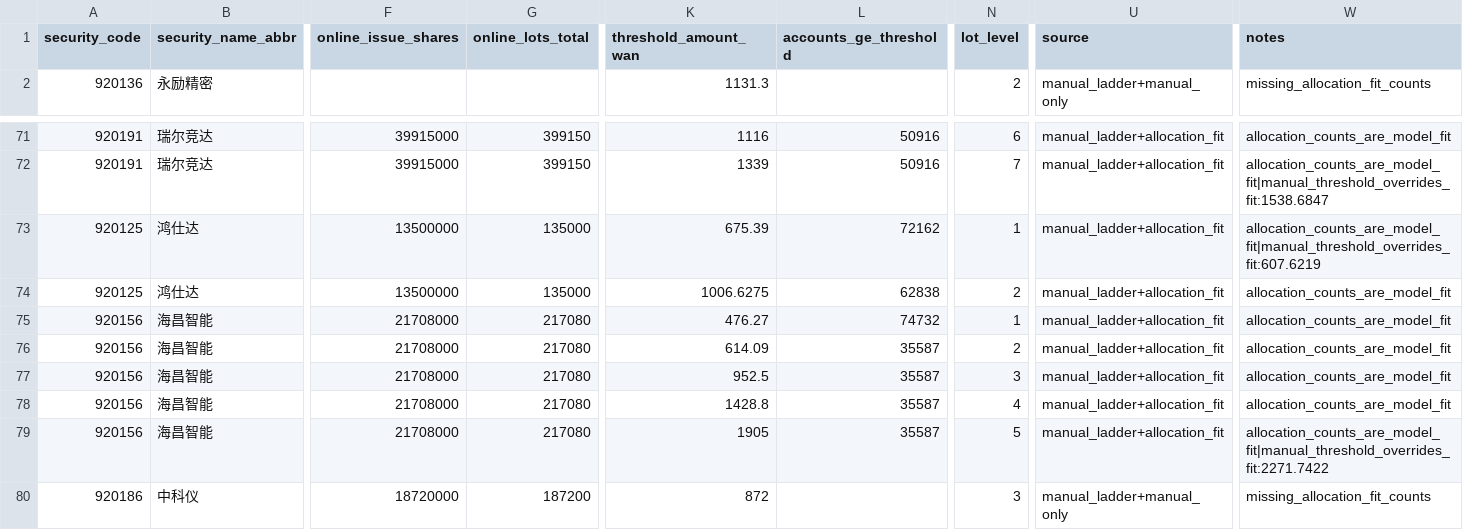
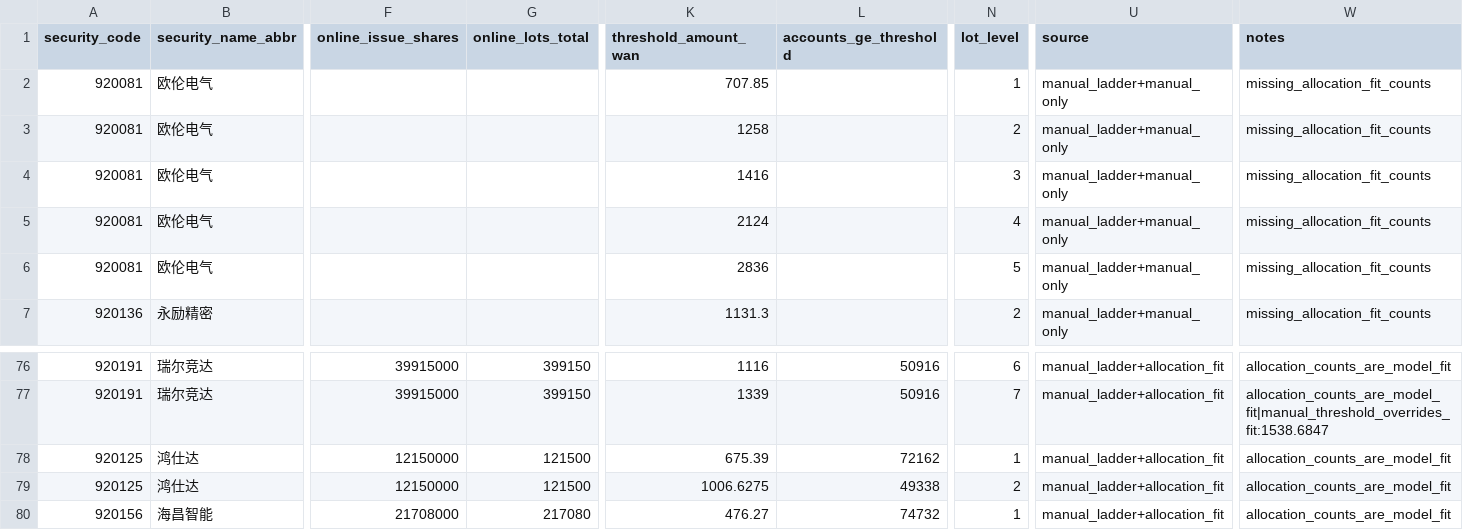
Before and after one commit to viconia828/BJ_IPO, a CSV file: data/offline_tuning/account_pool_history_points.csv, drawn as a sheet; only a part is shown, gaps mark what is left out; the shorter side is filled out with more unchanged rows; addresses are those after the commit; rows hold the shown columns only; the diff names each change by its address in the sheet, - before the commit and + after, or states it on an @@ line.

```diff
--- a/data/offline_tuning/account_pool_history_points.csv
+++ b/data/offline_tuning/account_pool_history_points.csv
+row 2: 920081 | 欧伦电气 |  |  | 707.85 |  | 1 | manual_ladder+manual_only | missing_allocation_fit_counts
+row 3: 920081 | 欧伦电气 |  |  | 1258 |  | 2 | manual_ladder+manual_only | missing_allocation_fit_counts
+row 4: 920081 | 欧伦电气 |  |  | 1416 |  | 3 | manual_ladder+manual_only | missing_allocation_fit_counts
+row 5: 920081 | 欧伦电气 |  |  | 2124 |  | 4 | manual_ladder+manual_only | missing_allocation_fit_counts
+row 6: 920081 | 欧伦电气 |  |  | 2836 |  | 5 | manual_ladder+manual_only | missing_allocation_fit_counts
-F78:F79 (online_issue_shares): 13500000
+F78:F79 (online_issue_shares): 12150000
-G78:G79 (online_lots_total): 135000
+G78:G79 (online_lots_total): 121500
-W78 (notes): allocation_counts_are_model_fit|manual_threshold_overrides_fit:607.6219
+W78 (notes): allocation_counts_are_model_fit
-L79 (accounts_ge_threshold): 62838
+L79 (accounts_ge_threshold): 49338
```
Also changed, not shown: data/offline_tuning/account_pool_history_thresholds.csv, data/offline_tuning/subscription_history_sample.csv, 4 other files.
